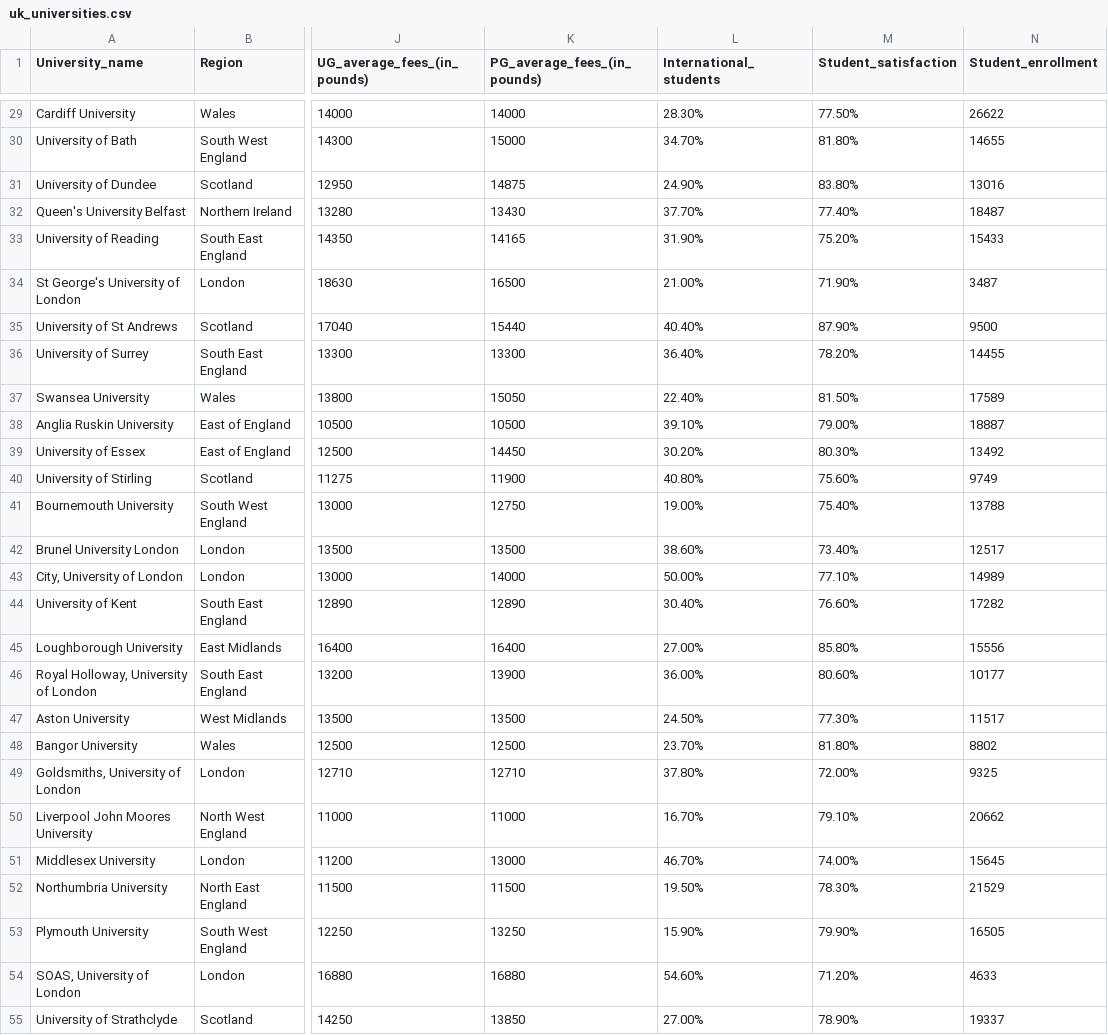
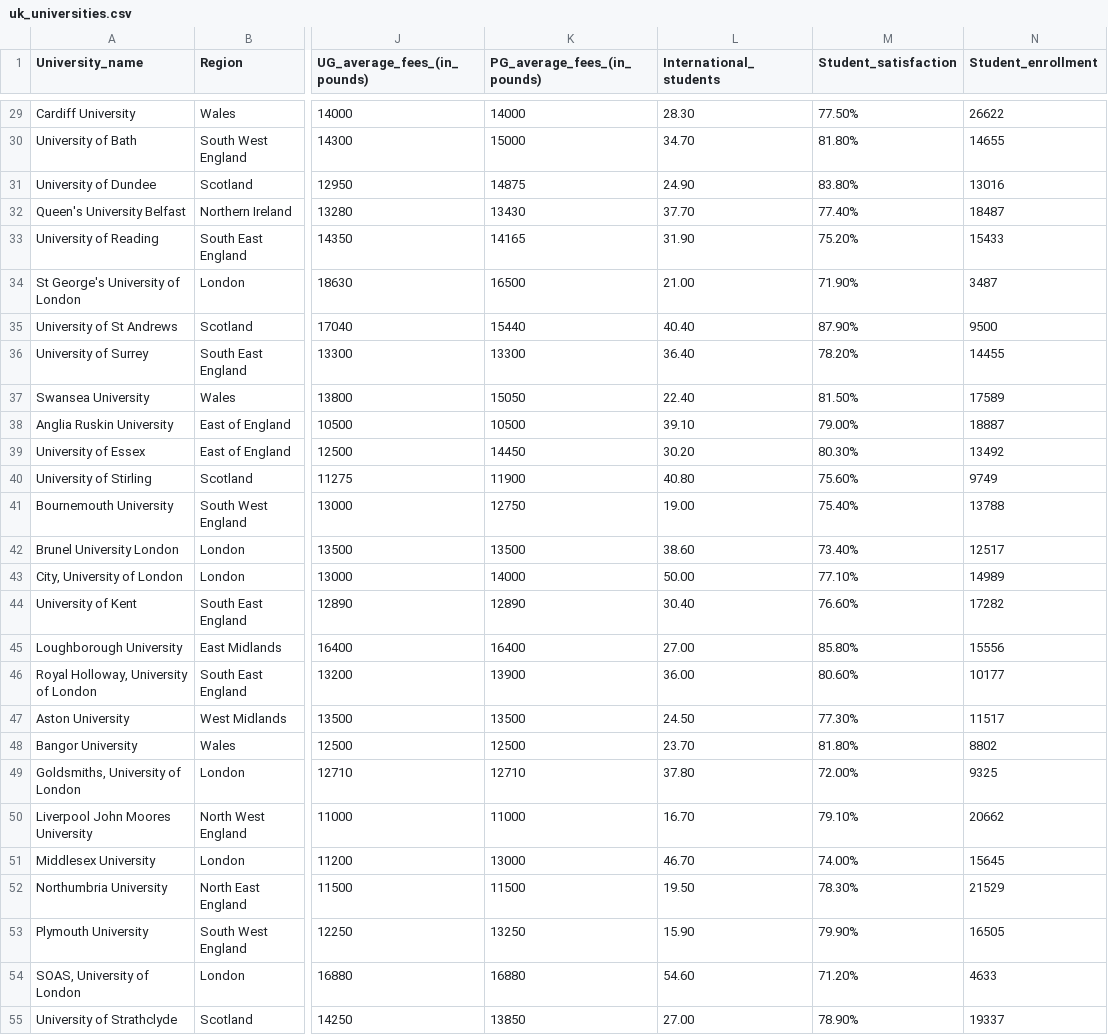
Before and after one commit to xlam0004/Data-Visualisation-2, a CSV file: data/uk_universities.csv, drawn as a sheet; only a part is shown, gaps mark what is left out; the diff covers the shown part only; the diff names each change by its address in the sheet, - before the commit and + after, or states it on an @@ line.

```diff
--- a/data/uk_universities.csv
+++ b/data/uk_universities.csv
-L29 (International_students): 28.30%
+L29 (International_students): 28.30
-L30 (International_students): 34.70%
+L30 (International_students): 34.70
-L31 (International_students): 24.90%
+L31 (International_students): 24.90
-L32 (International_students): 37.70%
+L32 (International_students): 37.70
-L33 (International_students): 31.90%
+L33 (International_students): 31.90
-L34 (International_students): 21.00%
+L34 (International_students): 21.00
-L35 (International_students): 40.40%
+L35 (International_students): 40.40
-L36 (International_students): 36.40%
+L36 (International_students): 36.40
-L37 (International_students): 22.40%
+L37 (International_students): 22.40
-L38 (International_students): 39.10%
+L38 (International_students): 39.10
-L39 (International_students): 30.20%
+L39 (International_students): 30.20
-L40 (International_students): 40.80%
+L40 (International_students): 40.80
-L41 (International_students): 19.00%
+L41 (International_students): 19.00
-L42 (International_students): 38.60%
+L42 (International_students): 38.60
-L43 (International_students): 50.00%
+L43 (International_students): 50.00
-L44 (International_students): 30.40%
+L44 (International_students): 30.40
-L45 (International_students): 27.00%
+L45 (International_students): 27.00
-L46 (International_students): 36.00%
+L46 (International_students): 36.00
-L47 (International_students): 24.50%
+L47 (International_students): 24.50
-L48 (International_students): 23.70%
+L48 (International_students): 23.70
-L49 (International_students): 37.80%
+L49 (International_students): 37.80
-L50 (International_students): 16.70%
+L50 (International_students): 16.70
-L51 (International_students): 46.70%
+L51 (International_students): 46.70
-L52 (International_students): 19.50%
+L52 (International_students): 19.50
-L53 (International_students): 15.90%
+L53 (International_students): 15.90
-L54 (International_students): 54.60%
+L54 (International_students): 54.60
-L55 (International_students): 27.00%
+L55 (International_students): 27.00
```
Also changed, not shown: 104 edited cells elsewhere in this file.
